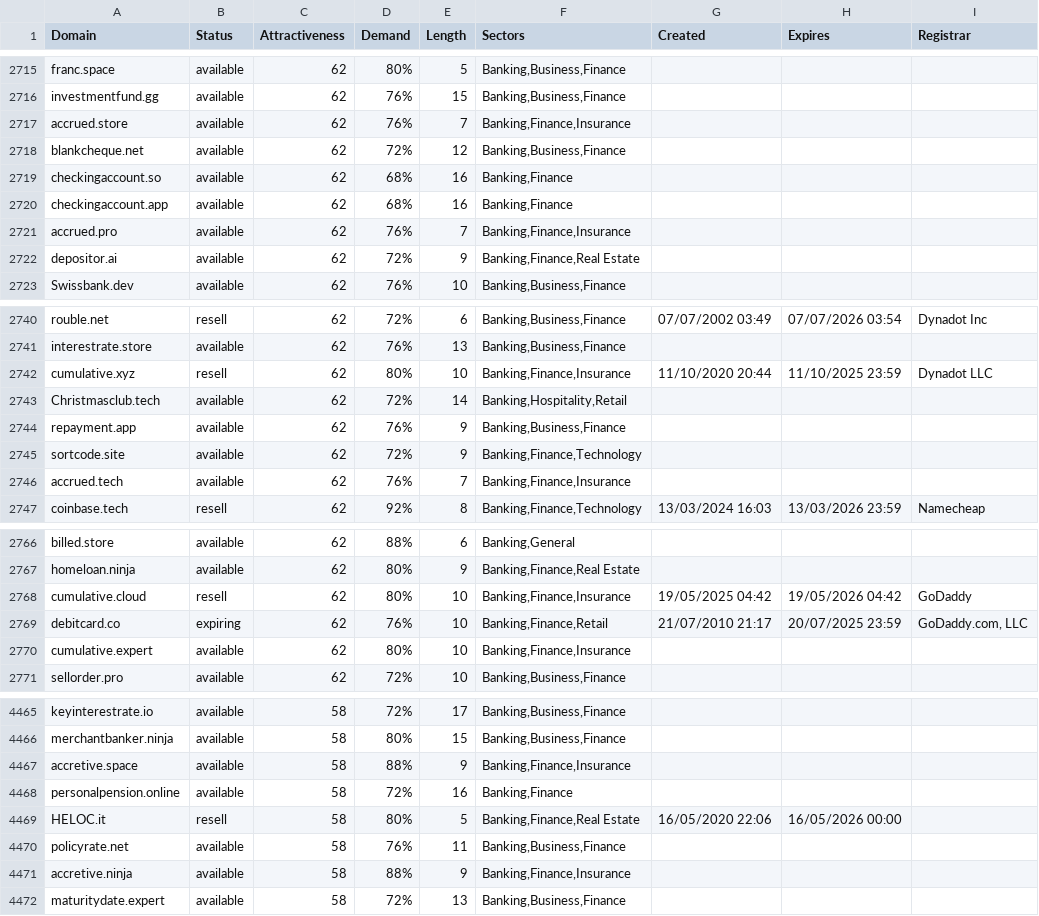
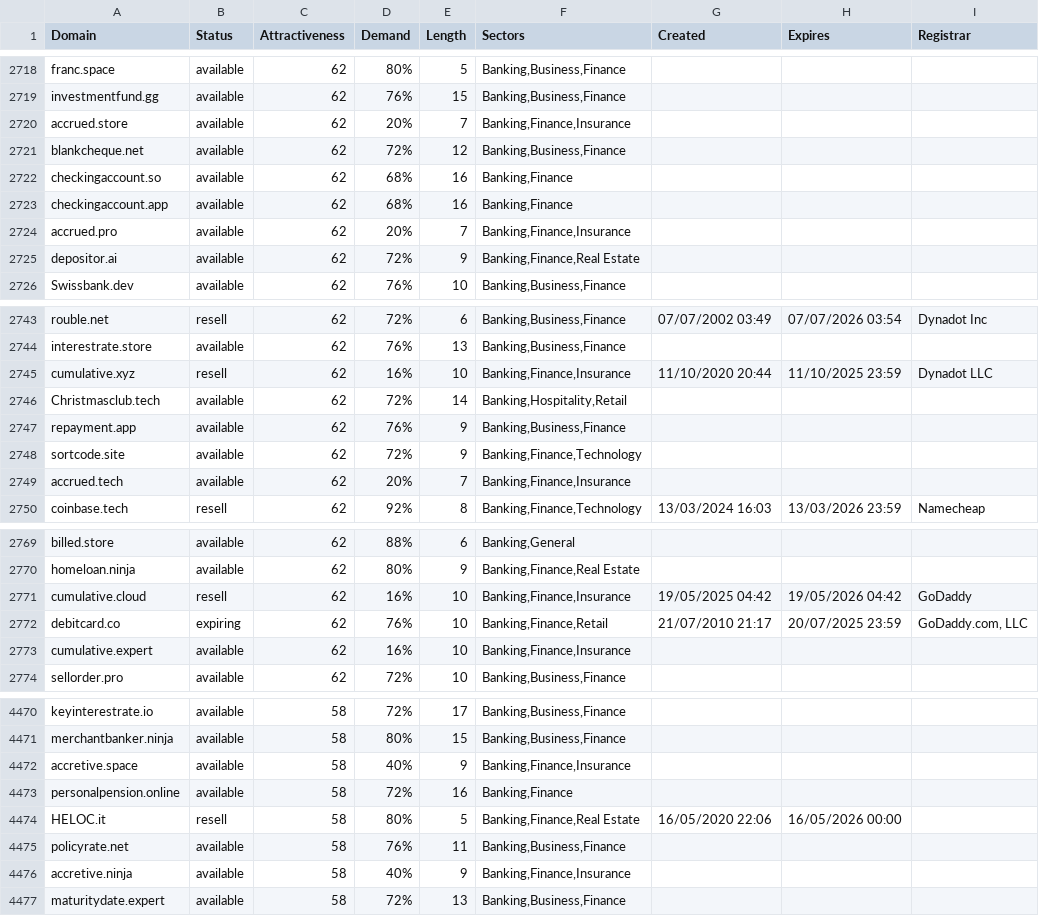
Before and after one commit to UniqueDomains/banking-oneword-domains, a CSV file: banking.csv, drawn as a sheet; only a part is shown, gaps mark what is left out; the diff covers the shown part only.

```diff
--- a/banking.csv
+++ b/banking.csv
@@ -2716,3 +2719,3 @@ franc.space,available,62,80%,5,"Banking,Business,Finance",,,
 investmentfund.gg,available,62,76%,15,"Banking,Business,Finance",,,
-accrued.store,available,62,76%,7,"Banking,Finance,Insurance",,,
+accrued.store,available,62,20%,7,"Banking,Finance,Insurance",,,
 blankcheque.net,available,62,72%,12,"Banking,Business,Finance",,,
@@ -2720,3 +2723,3 @@ checkingaccount.so,available,62,68%,16,"Banking,Finance",,,
 checkingaccount.app,available,62,68%,16,"Banking,Finance",,,
-accrued.pro,available,62,76%,7,"Banking,Finance,Insurance",,,
+accrued.pro,available,62,20%,7,"Banking,Finance,Insurance",,,
 depositor.ai,available,62,72%,9,"Banking,Finance,Real Estate",,,
@@ -2741,3 +2744,3 @@ rouble.net,resell,62,72%,6,"Banking,Business,Finance",07/07/2002 03:49,07/07/202
 interestrate.store,available,62,76%,13,"Banking,Business,Finance",,,
-cumulative.xyz,resell,62,80%,10,"Banking,Finance,Insurance",11/10/2020 20:44,11/10/2025 23:59,Dynadot LLC
+cumulative.xyz,resell,62,16%,10,"Banking,Finance,Insurance",11/10/2020 20:44,11/10/2025 23:59,Dynadot LLC
 Christmasclub.tech,available,62,72%,14,"Banking,Hospitality,Retail",,,
@@ -2745,3 +2748,3 @@ repayment.app,available,62,76%,9,"Banking,Business,Finance",,,
 sortcode.site,available,62,72%,9,"Banking,Finance,Technology",,,
-accrued.tech,available,62,76%,7,"Banking,Finance,Insurance",,,
+accrued.tech,available,62,20%,7,"Banking,Finance,Insurance",,,
 coinbase.tech,resell,62,92%,8,"Banking,Finance,Technology",13/03/2024 16:03,13/03/2026 23:59,Namecheap
@@ -2767,5 +2770,5 @@ billed.store,available,62,88%,6,"Banking,General",,,
 homeloan.ninja,available,62,80%,9,"Banking,Finance,Real Estate",,,
-cumulative.cloud,resell,62,80%,10,"Banking,Finance,Insurance",19/05/2025 04:42,19/05/2026 04:42,GoDaddy
+cumulative.cloud,resell,62,16%,10,"Banking,Finance,Insurance",19/05/2025 04:42,19/05/2026 04:42,GoDaddy
 debitcard.co,expiring,62,76%,10,"Banking,Finance,Retail",21/07/2010 21:17,20/07/2025 23:59,"GoDaddy.com, LLC"
-cumulative.expert,available,62,80%,10,"Banking,Finance,Insurance",,,
+cumulative.expert,available,62,16%,10,"Banking,Finance,Insurance",,,
 sellorder.pro,available,62,72%,10,"Banking,Business,Finance",,,
@@ -4466,3 +4471,3 @@ keyinterestrate.io,available,58,72%,17,"Banking,Business,Finance",,,
 merchantbanker.ninja,available,58,80%,15,"Banking,Business,Finance",,,
-accretive.space,available,58,88%,9,"Banking,Finance,Insurance",,,
+accretive.space,available,58,40%,9,"Banking,Finance,Insurance",,,
 personalpension.online,available,58,72%,16,"Banking,Finance",,,
@@ -4470,3 +4475,3 @@ HELOC.it,resell,58,80%,5,"Banking,Finance,Real Estate",16/05/2020 22:06,16/05/20
 policyrate.net,available,58,76%,11,"Banking,Business,Finance",,,
-accretive.ninja,available,58,88%,9,"Banking,Finance,Insurance",,,
+accretive.ninja,available,58,40%,9,"Banking,Finance,Insurance",,,
 maturitydate.expert,available,58,72%,13,"Banking,Business,Finance",,,
```
Also changed, not shown: 5 added rows and 45 edited cells elsewhere in this file, 2 other files.
